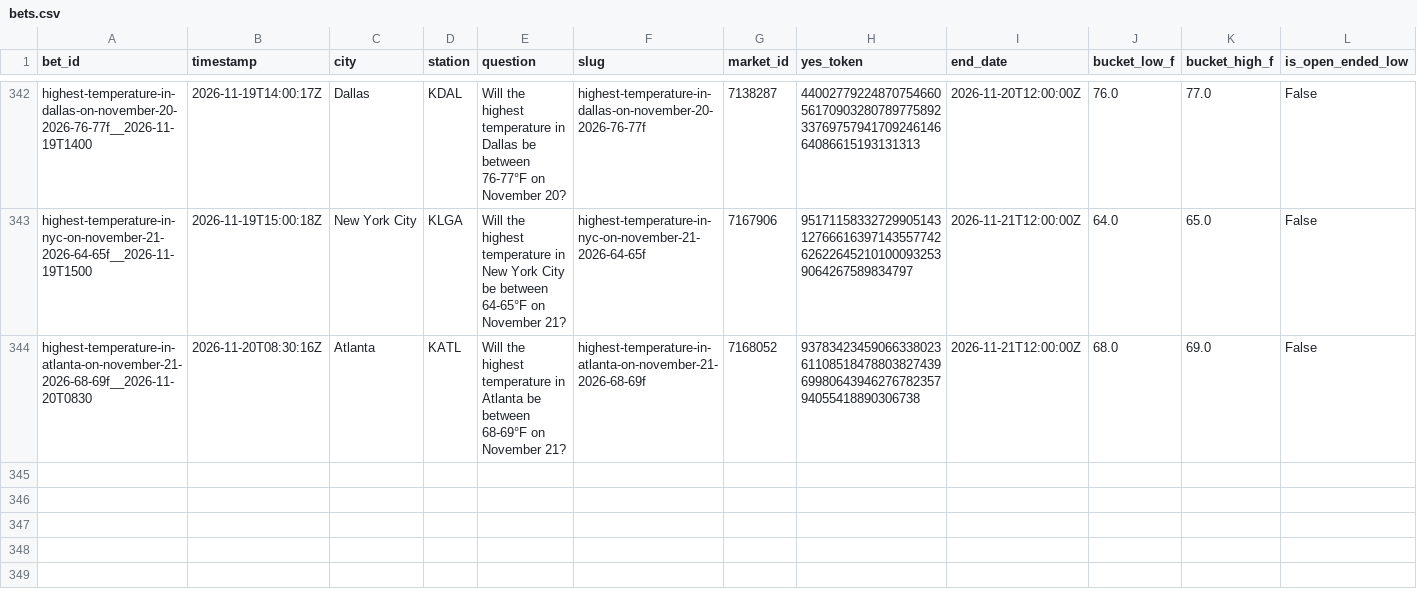
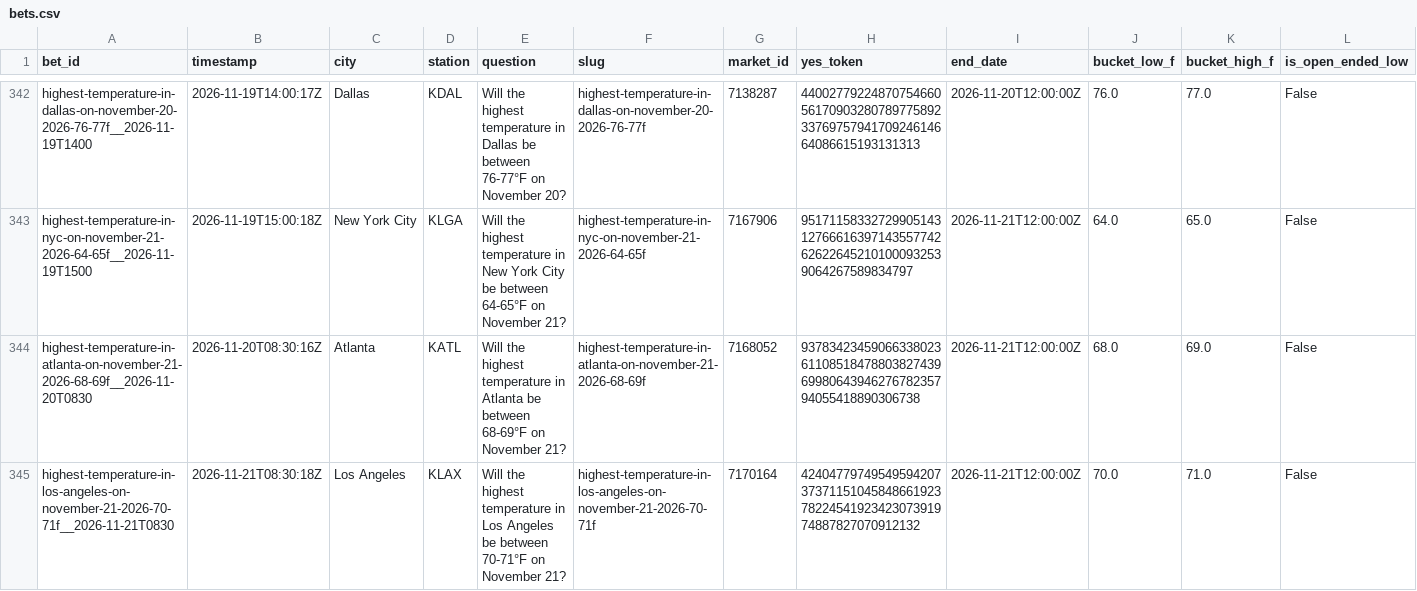
Before and after one commit to user-kv/polymarket-desk, a CSV file: papertrader/data/bets.csv, drawn as a sheet; only a part is shown, gaps mark what is left out; rows hold the shown columns only; the diff names each change by its address in the sheet, - before the commit and + after, or states it on an @@ line.

```diff
--- a/papertrader/data/bets.csv
+++ b/papertrader/data/bets.csv
+row 345: highest-temperature-in-los-angeles-on-november-21-2026-70-71f__2026-11-21T0830 | 2026-11-21T08:30:18Z | Los Angeles | KLAX | Will the highest temperature in Los Angeles be between 70-71°F on November 21? | highest-temperature-in-los-angeles-on-november-21-2026-70-71f | 7170164 | 42404779749549594207373711510458486619237822454192342307391974887827070912132 | 2026-11-21T12:00:00Z | 70.0 | 71.0 | False
```
Also changed, not shown: 3 other files.
